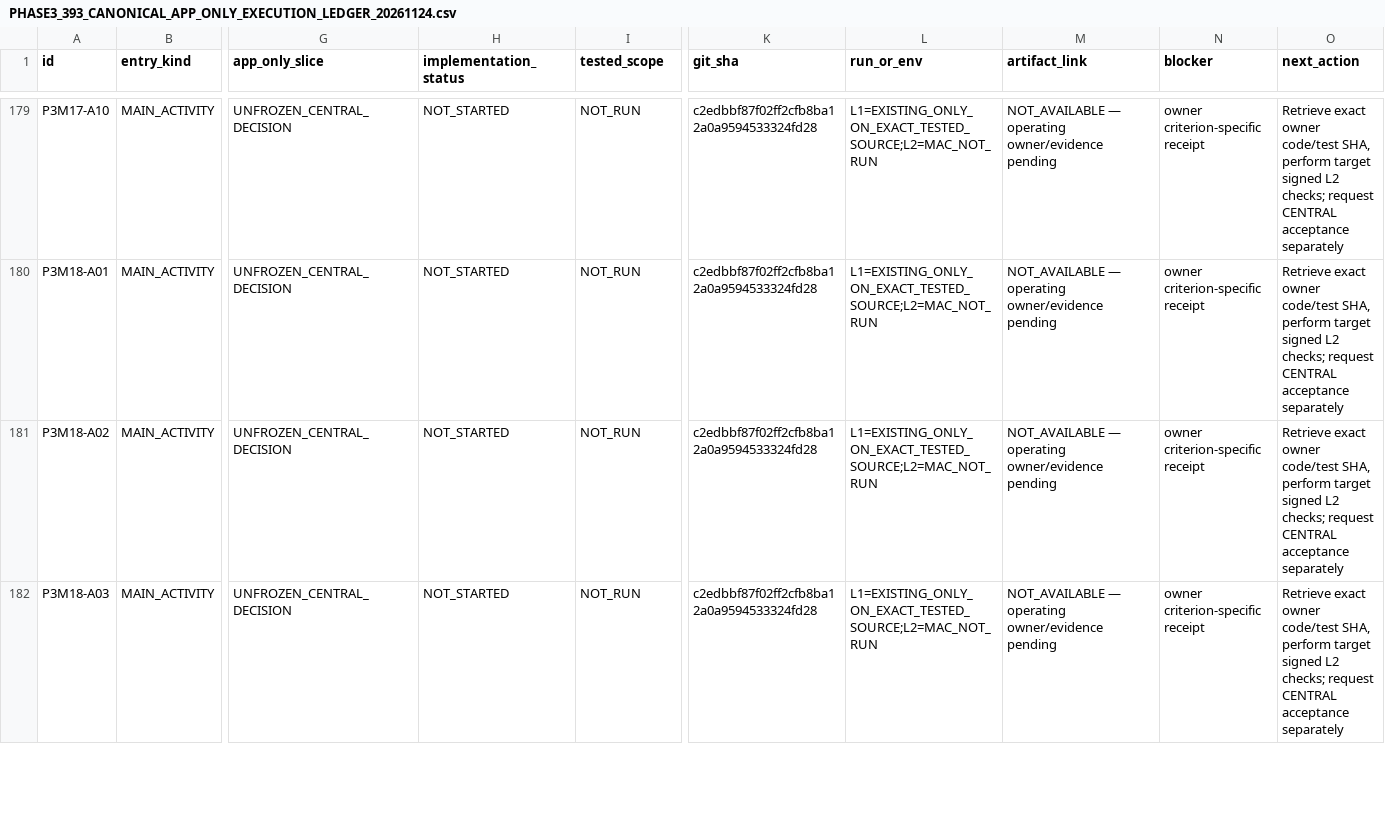
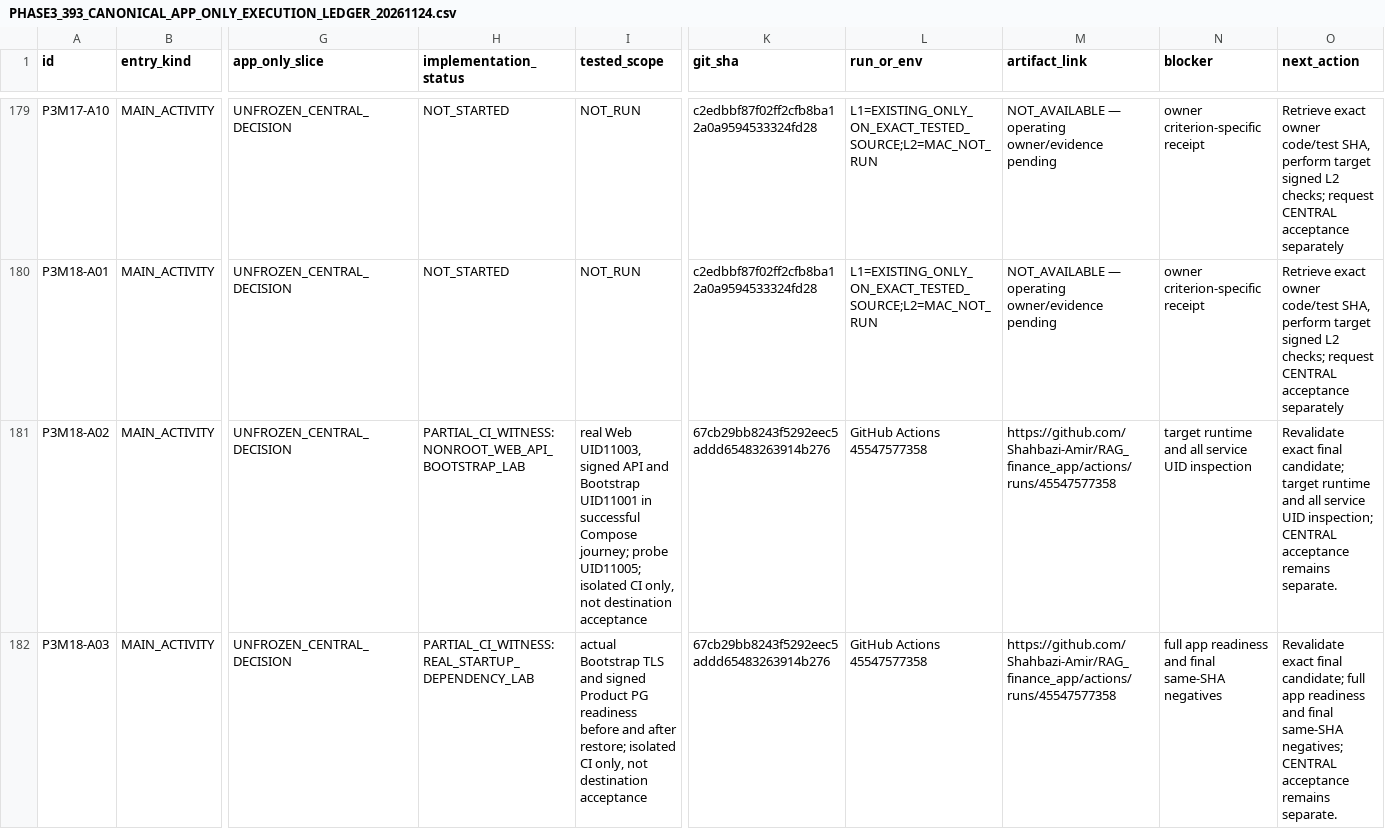
Before and after one commit to Shahbazi-Amir/RAG_finance_app, a CSV file: coordination/integration/PHASE3_393_CANONICAL_APP_ONLY_EXECUTION_LEDGER_20261124.csv, drawn as a sheet; only a part is shown, gaps mark what is left out; the diff covers the shown part only; the diff names each change by its address in the sheet, - before the commit and + after, or states it on an @@ line.

Commit message:
reconcile canonical partial witnesses to verified green source/restore browser and signed regression, preserve all acceptance gates

```diff
--- a/coordination/integration/PHASE3_393_CANONICAL_APP_ONLY_EXECUTION_LEDGER_20261124.csv
+++ b/coordination/integration/PHASE3_393_CANONICAL_APP_ONLY_EXECUTION_LEDGER_20261124.csv
-H181 (implementation_status): NOT_STARTED
+H181 (implementation_status): PARTIAL_CI_WITNESS: NONROOT_WEB_API_BOOTSTRAP_LAB
-I181 (tested_scope): NOT_RUN
+I181 (tested_scope): real Web UID11003, signed API and Bootstrap UID11001 in successful Compose journey; probe UID11005; isolated CI only, not destination acceptance
-K181:K182 (git_sha): c2edbbf87f02ff2cfb8ba12a0a9594533324fd28
+K181:K182 (git_sha): 67cb29bb8243f5292eec5addd65483263914b276
-L181:L182 (run_or_env): L1=EXISTING_ONLY_ON_EXACT_TESTED_SOURCE;L2=MAC_NOT_RUN
+L181:L182 (run_or_env): GitHub Actions 45547577358
-M181:M182 (artifact_link): NOT_AVAILABLE — operating owner/evidence pending
+M181:M182 (artifact_link): https://github.com/Shahbazi-Amir/RAG_finance_app/actions/runs/45547577358
-N181 (blocker): owner criterion-specific receipt
+N181 (blocker): target runtime and all service UID inspection
-O181 (next_action): Retrieve exact owner code/test SHA, perform target signed L2 checks; request CENTRAL acceptance separately
+O181 (next_action): Revalidate exact final candidate; target runtime and all service UID inspection; CENTRAL acceptance remains separate.
-H182 (implementation_status): NOT_STARTED
+H182 (implementation_status): PARTIAL_CI_WITNESS: REAL_STARTUP_DEPENDENCY_LAB
-I182 (tested_scope): NOT_RUN
+I182 (tested_scope): actual Bootstrap TLS and signed Product PG readiness before and after restore; isolated CI only, not destination acceptance
-N182 (blocker): owner criterion-specific receipt
+N182 (blocker): full app readiness and final same-SHA negatives
-O182 (next_action): Retrieve exact owner code/test SHA, perform target signed L2 checks; request CENTRAL acceptance separately
+O182 (next_action): Revalidate exact final candidate; full app readiness and final same-SHA negatives; CENTRAL acceptance remains separate.
```
Also changed, not shown: 167 edited cells elsewhere in this file.
